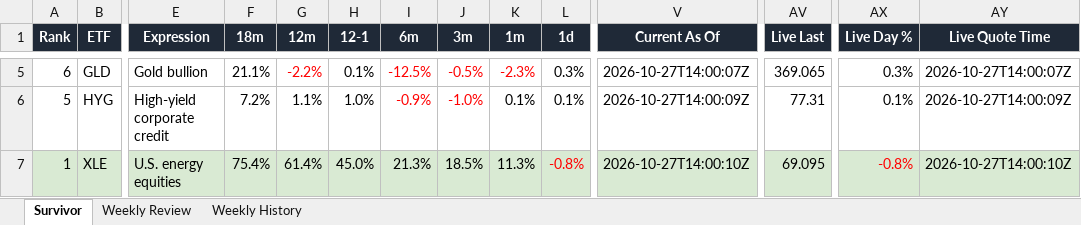
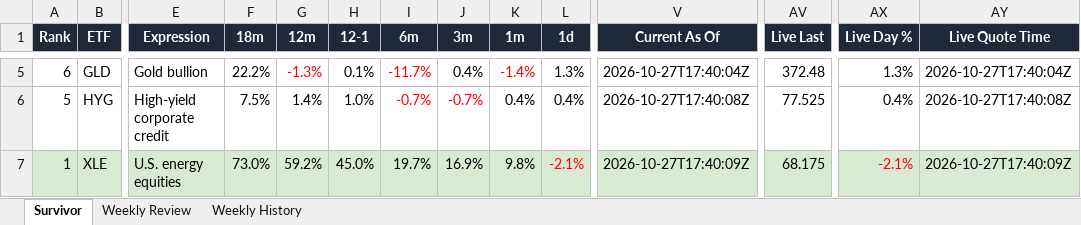
Before and after one commit to DarkMoonv1/NEFTy, an Excel workbook: Survivor_LATEST.xlsx, sheet Survivor, drawn as a sheet; only a part is shown, gaps mark what is left out; values as stored, in another font and other column widths than the file's, no borders; the diff covers the shown part only; the diff names each change by its address in the sheet, - before the commit and + after, or states it on an @@ line.

Commit message:
Update Survivor_LATEST.xlsx

```diff
--- a/Survivor_LATEST.xlsx (sheet Survivor)
+++ b/Survivor_LATEST.xlsx (sheet Survivor)
-F5 (18m): 21.1%
+F5 (18m): 22.2%
-G5 (12m): -2.2%
+G5 (12m): -1.3%
-I5 (6m): -12.5%
+I5 (6m): -11.7%
-J5 (3m): -0.5%
+J5 (3m): 0.4%
-J5 text colour: #FF0000
+J5 text colour: black
-K5 (1m): -2.3%
+K5 (1m): -1.4%
-L5 (1d): 0.3%
+L5 (1d): 1.3%
-V5 (Current As Of): 2026-10-27T14:00:07Z
+V5 (Current As Of): 2026-10-27T17:40:04Z
-AV5 (Live Last): 369.065
+AV5 (Live Last): 372.48
-AX5 (Live Day %): 0.3%
+AX5 (Live Day %): 1.3%
-AY5 (Live Quote Time): 2026-10-27T14:00:07Z
+AY5 (Live Quote Time): 2026-10-27T17:40:04Z
-F6 (18m): 7.2%
+F6 (18m): 7.5%
-G6 (12m): 1.1%
+G6 (12m): 1.4%
-I6 (6m): -0.9%
+I6 (6m): -0.7%
-J6 (3m): -1.0%
+J6 (3m): -0.7%
-K6 (1m): 0.1%
+K6 (1m): 0.4%
-L6 (1d): 0.1%
+L6 (1d): 0.4%
-V6 (Current As Of): 2026-10-27T14:00:09Z
+V6 (Current As Of): 2026-10-27T17:40:08Z
-AV6 (Live Last): 77.31
+AV6 (Live Last): 77.525
-AX6 (Live Day %): 0.1%
+AX6 (Live Day %): 0.4%
-AY6 (Live Quote Time): 2026-10-27T14:00:09Z
+AY6 (Live Quote Time): 2026-10-27T17:40:08Z
-F7 (18m): 75.4%
+F7 (18m): 73.0%
-G7 (12m): 61.4%
+G7 (12m): 59.2%
-I7 (6m): 21.3%
+I7 (6m): 19.7%
-J7 (3m): 18.5%
+J7 (3m): 16.9%
-K7 (1m): 11.3%
+K7 (1m): 9.8%
-L7 (1d): -0.8%
+L7 (1d): -2.1%
-V7 (Current As Of): 2026-10-27T14:00:10Z
+V7 (Current As Of): 2026-10-27T17:40:09Z
-AV7 (Live Last): 69.095
+AV7 (Live Last): 68.175
-AX7 (Live Day %): -0.8%
+AX7 (Live Day %): -2.1%
-AY7 (Live Quote Time): 2026-10-27T14:00:10Z
+AY7 (Live Quote Time): 2026-10-27T17:40:09Z
```
Also changed, not shown: 49 edited cells and cell formats elsewhere in this sheet, sheet Weekly Review.
